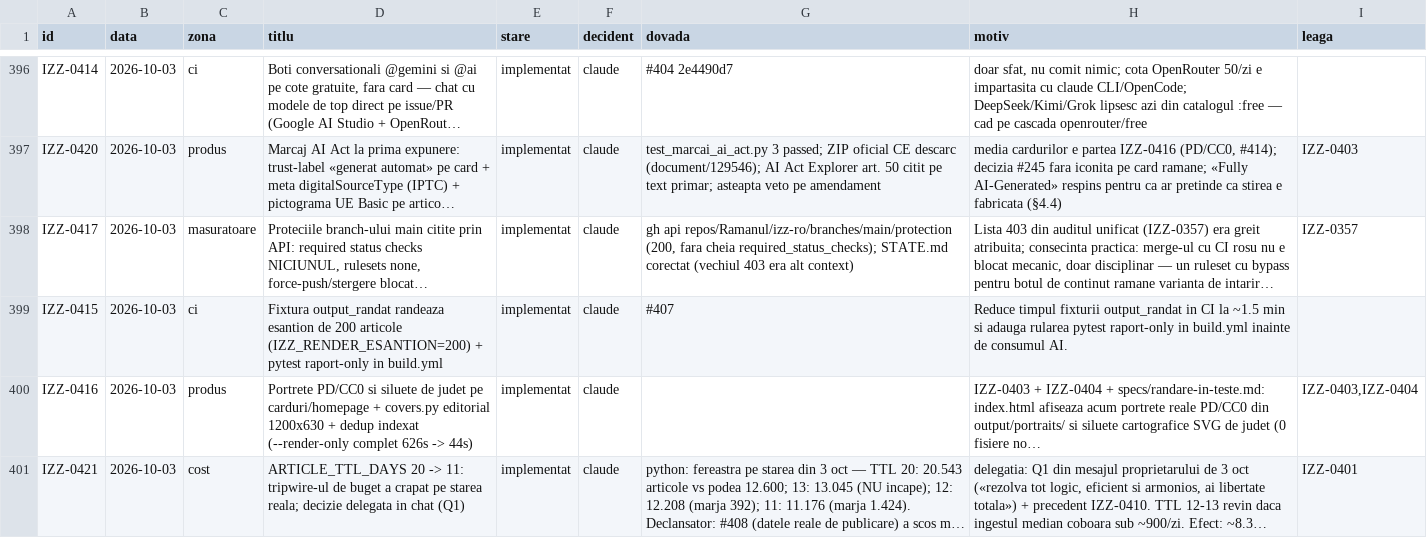
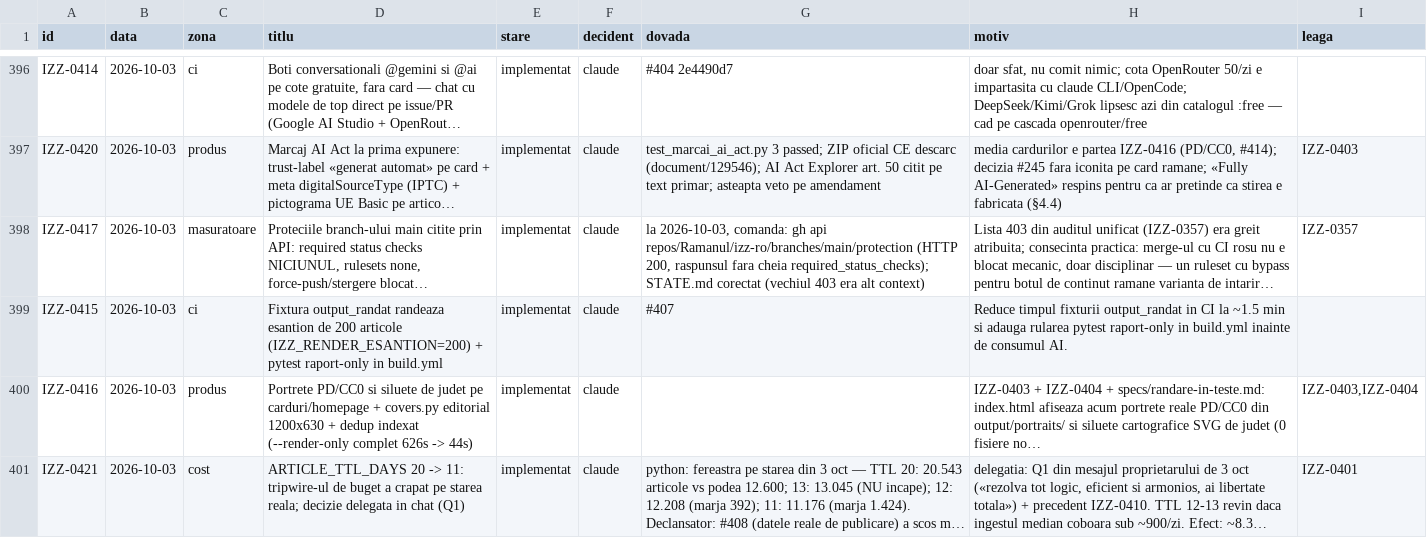
Before and after one commit to Ramanul/izz-ro, a TSV file: specs/registru.tsv, drawn as a sheet; only a part is shown, gaps mark what is left out; long unchanged cells end in …; the diff names each change by its address in the sheet, - before the commit and + after, or states it on an @@ line.

Commit message:
fix(registru): data ISO in dovada IZZ-0417 (garda vrea AAAA-LL-ZZ)

```diff
--- a/specs/registru.tsv
+++ b/specs/registru.tsv
-G398 (dovada): gh api repos/Ramanul/izz-ro/branches/main/protection (200, fara cheia…
+G398 (dovada): la 2026-10-03, comanda: gh api repos/Ramanul/izz-ro/branches/main/protection (HTTP 200, raspunsul fara cheia…
```
